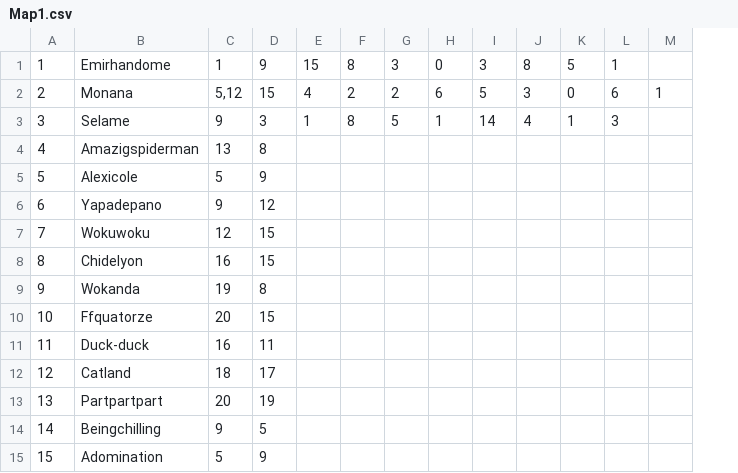
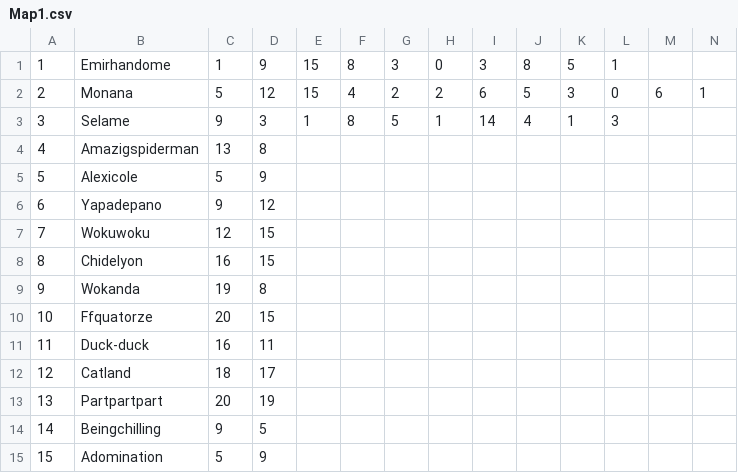
Before and after one commit to EmirhanFaruk/Les-Aventuriers-du-Rail, a CSV file: ressources/maps/Map1.csv, drawn as a sheet; only a part is shown; the diff names each change by its address in the sheet, - before the commit and + after, or states it on an @@ line.

```diff
--- a/ressources/maps/Map1.csv
+++ b/ressources/maps/Map1.csv
+column M, row 2: 6
-C2: 5,12
+C2: 5
-D2: 15
+D2: 12
-E2: 4
+E2: 15
-F2: 2
+F2: 4
-H2: 6
+H2: 2
-I2: 5
+I2: 6
-J2: 3
+J2: 5
-K2: 0
+K2: 3
-L2: 6
+L2: 0
```
Also changed, not shown: 5 other files.
